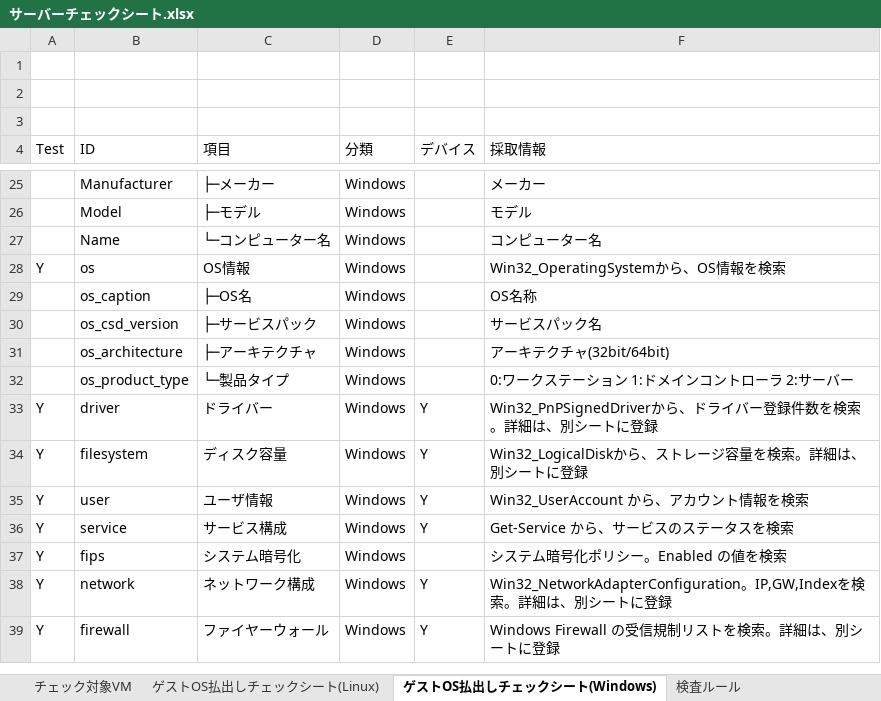
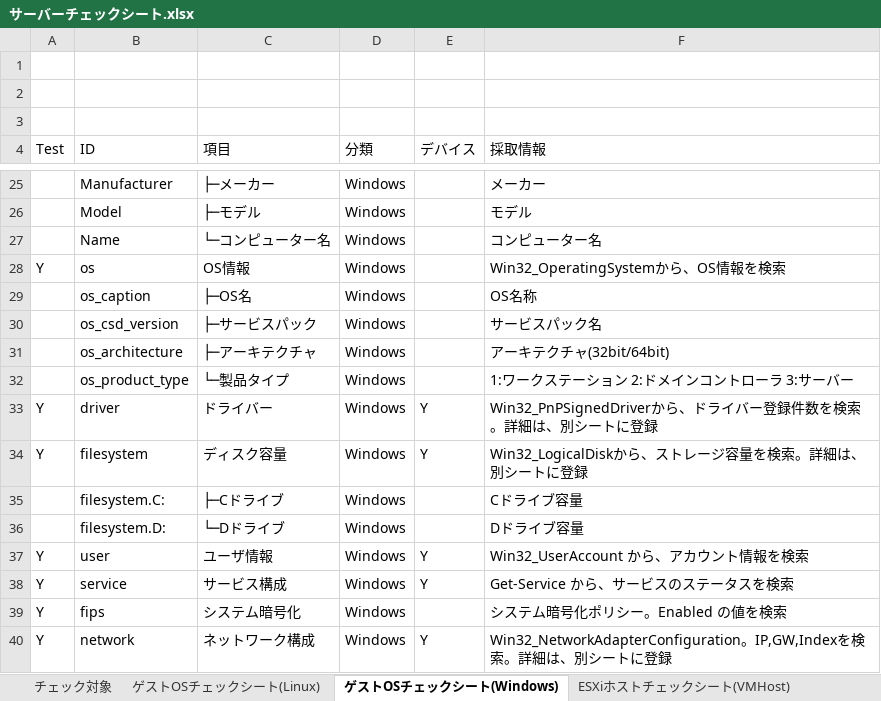
Before and after one commit to frsw3nr/gradle-server-acceptance, an Excel workbook: サーバーチェックシート.xlsx, sheet ゲストOSチェックシート(Windows), drawn as a sheet; only a part is shown, gaps mark what is left out; the shorter side is filled out with more unchanged rows; values as stored, in another font and other column widths than the file's, no borders; the diff names each change by its address in the sheet, - before the commit and + after, or states it on an @@ line.

```diff
--- a/サーバーチェックシート.xlsx (sheet ゲストOSチェックシート(Windows))
+++ b/サーバーチェックシート.xlsx (sheet ゲストOSチェックシート(Windows))
-sheet tab: チェック対象VM
+sheet tab: チェック対象
-sheet tab: ゲストOS払出しチェックシート(Linux)
+sheet tab: ゲストOSチェックシート(Linux)
-sheet tab: ゲストOS払出しチェックシート(Windows)
+sheet tab: ゲストOSチェックシート(Windows)
+sheet tab: ESXiホストチェックシート(VMHost)
-F32 (採取情報): 0:ワークステーション 1:ドメインコントローラ 2:サーバー
+F32 (採取情報): 1:ワークステーション 2:ドメインコントローラ 3:サーバー
+row 35:  | filesystem.C: | ├─Cドライブ | Windows |  | Cドライブ容量
+row 36:  | filesystem.D: | └─Dドライブ | Windows |  | Dドライブ容量
```
Also changed, not shown: sheet ゲストOSチェックシート(Linux), sheet チェック対象, src/main/resources/root/en/check_sheet.xlsx, 28 other files.
